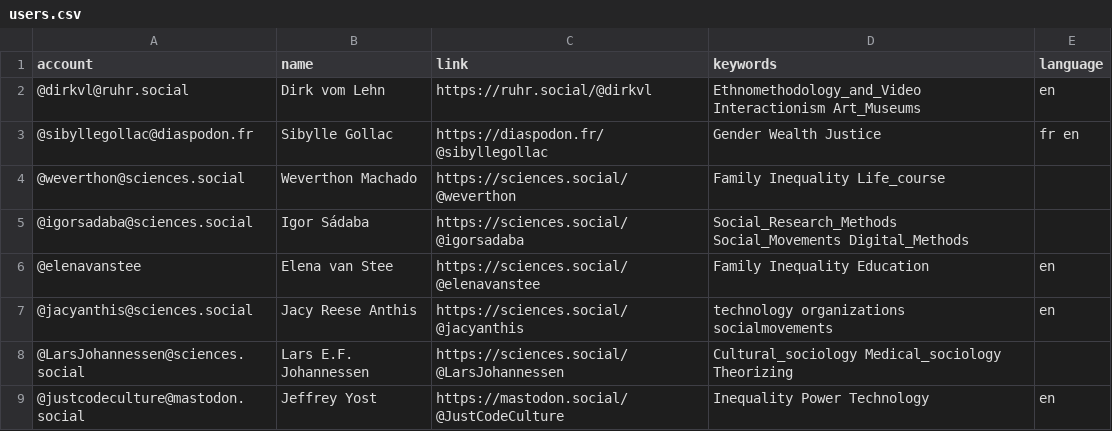
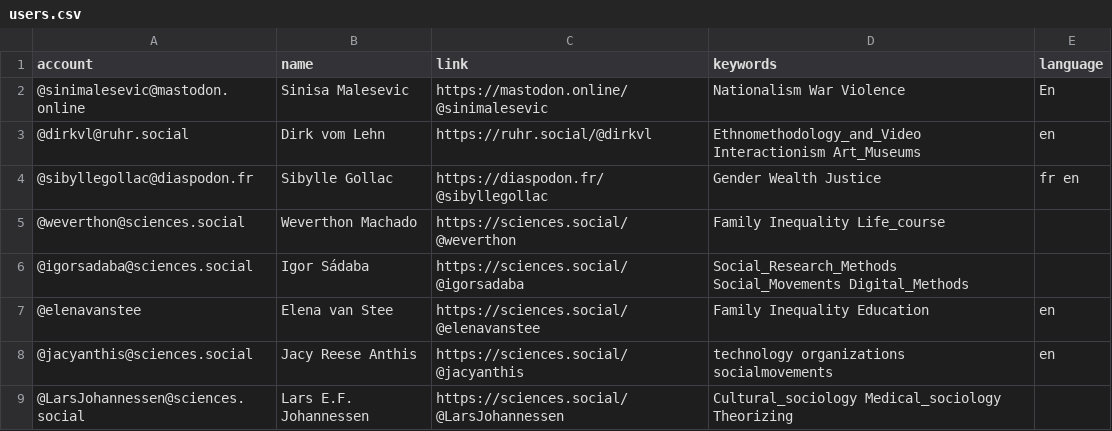
Before and after one commit to trutzig89182/Mastodon-Sociologists, a CSV file: resources/users.csv, drawn as a sheet; only a part is shown; the shorter side is filled out with more unchanged rows.

Commit message:
Update users.csv

```diff
--- a/resources/users.csv
+++ b/resources/users.csv
@@ -1,2 +1,3 @@
 account,name,link,keywords,language
+@sinimalesevic@mastodon.online,Sinisa Malesevic,https://mastodon.online/@sinimalesevic,Nationalism War Violence,En
 @dirkvl@ruhr.social,Dirk vom Lehn,https://ruhr.social/@dirkvl,Ethnomethodology_and_Video Interactionism Art_Museums,en
```
